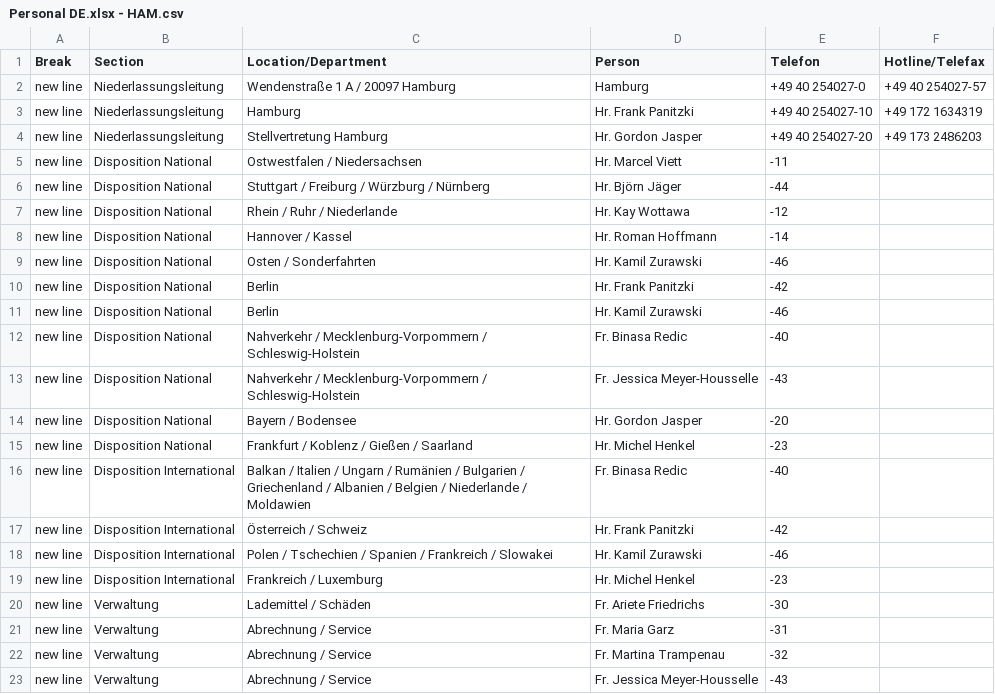
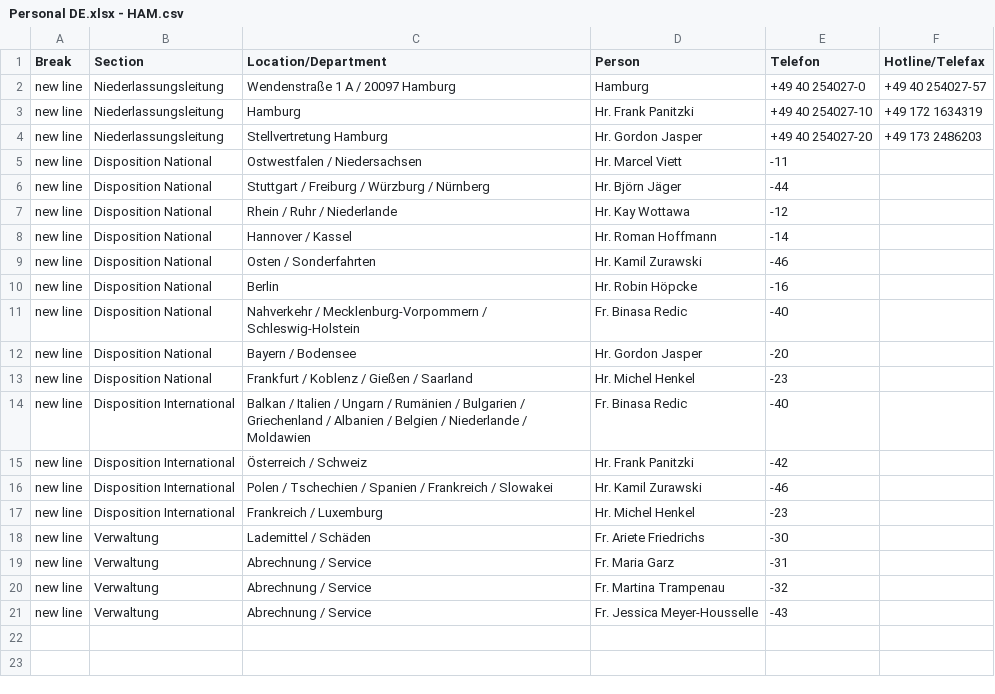
Before and after one commit to NeufraIT/neufra.eu, a CSV file: src/assets/files/locations/Personal DE.xlsx - HAM.csv, drawn as a sheet.

Commit message:
Update HAM.csv

```diff
--- a/src/assets/files/locations/Personal DE.xlsx - HAM.csv
+++ b/src/assets/files/locations/Personal DE.xlsx - HAM.csv
@@ -9,6 +9,4 @@ new line,Disposition National,Hannover / Kassel,Hr. Roman Hoffmann ,-14,
 new line,Disposition National,Osten / Sonderfahrten,Hr. Kamil Zurawski ,-46,
-new line,Disposition National,Berlin,Hr. Frank Panitzki ,-42,
-new line,Disposition National,Berlin,Hr. Kamil Zurawski ,-46,
+new line,Disposition National,Berlin,Hr. Robin Höpcke ,-16,
 new line,Disposition National,Nahverkehr / Mecklenburg-Vorpommern / Schleswig-Holstein,Fr. Binasa Redic ,-40,
-new line,Disposition National,Nahverkehr / Mecklenburg-Vorpommern / Schleswig-Holstein,Fr. Jessica Meyer-Housselle ,-43,
 new line,Disposition National,Bayern / Bodensee ,Hr. Gordon Jasper ,-20,
```
